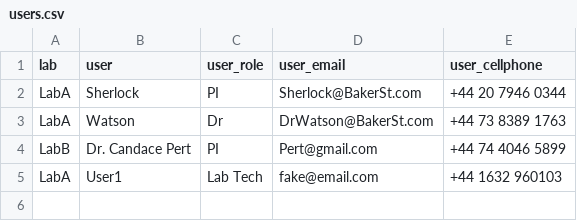
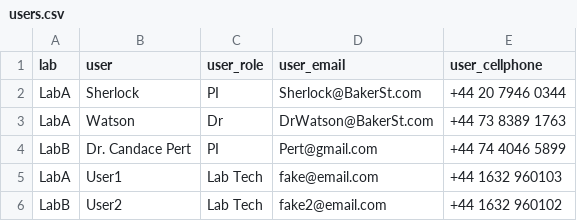
Before and after one commit to kabilar/workflow-animal, a CSV file: user_data/lab/users.csv, drawn as a sheet.

Commit message:
Add `User2` test data

```diff
--- a/user_data/lab/users.csv
+++ b/user_data/lab/users.csv
@@ -5 +5,2 @@ LabB,Dr. Candace Pert,PI,Pert@gmail.com,+44 74 4046 5899
 LabA,User1,Lab Tech,fake@email.com,+44 1632 960103
+LabB,User2,Lab Tech,fake2@email.com,+44 1632 960102
```
Also changed, not shown: 2 other files.
